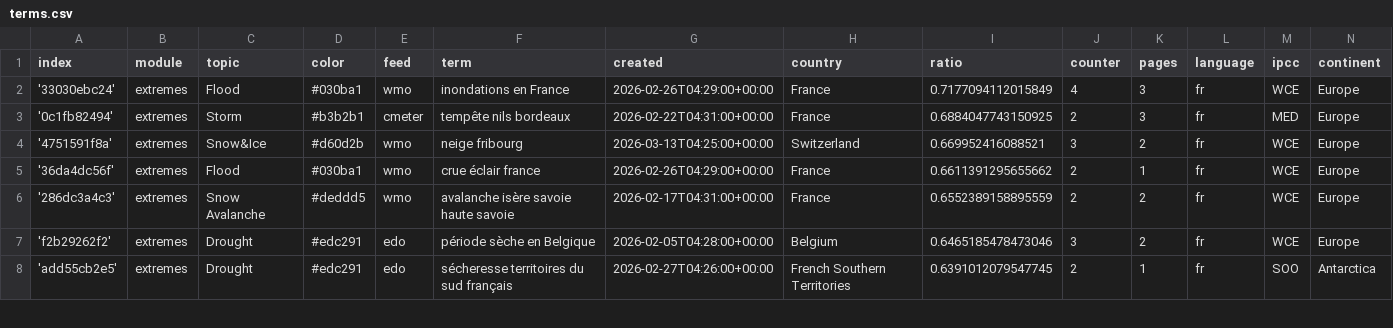
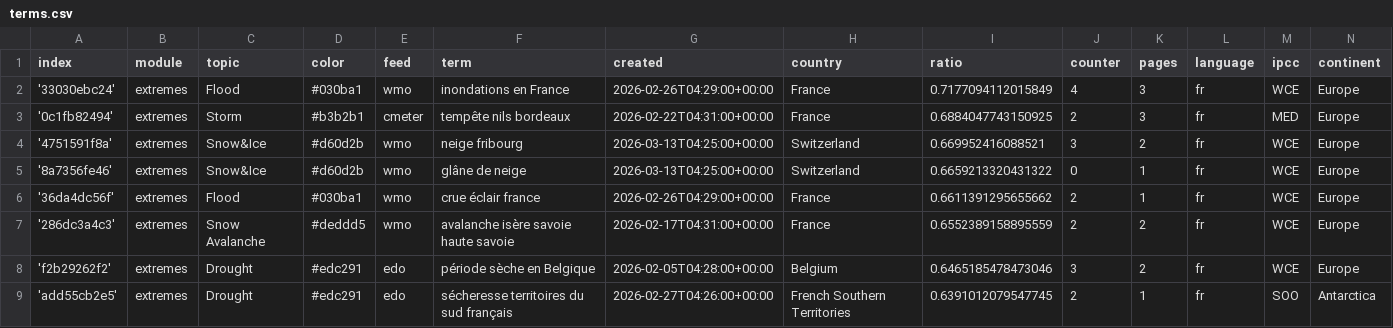
Before and after one commit to TinoH91news/frenchExtremes, a CSV file: terms.csv, drawn as a sheet; only a part is shown; the diff names each change by its address in the sheet, - before the commit and + after, or states it on an @@ line.

Commit message:
Commit from GitHub Actions (import:0.0)

```diff
--- a/terms.csv
+++ b/terms.csv
+row 5: '8a7356fe46' | extremes | Snow&Ice | #d60d2b | wmo | glâne de neige | 2026-03-13T04:25:00+00:00 | Switzerland | 0.6659213320431322 | 0 | 1 | fr | WCE | Europe
```
